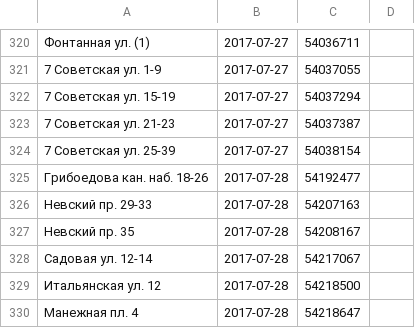
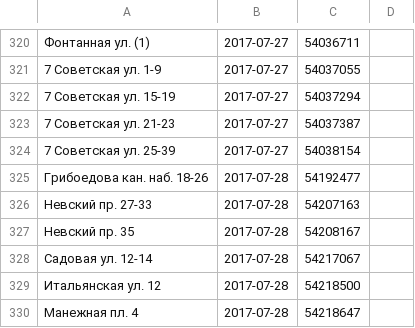
Before and after one commit to AntonKhorev/oplofk, a CSV file: cen.csv, drawn as a sheet; only a part is shown, gaps mark what is left out.

```diff
--- a/cen.csv
+++ b/cen.csv
@@ -325,3 +325,3 @@
 Грибоедова кан. наб. 18-26;2017-07-28;54192477
-Невский пр. 29-33;2017-07-28;54207163
+Невский пр. 27-33;2017-07-28;54207163
 Невский пр. 35;2017-07-28;54208167
```
Also changed, not shown: adm-inf.csv, cen-inf.csv, 1 other file.
